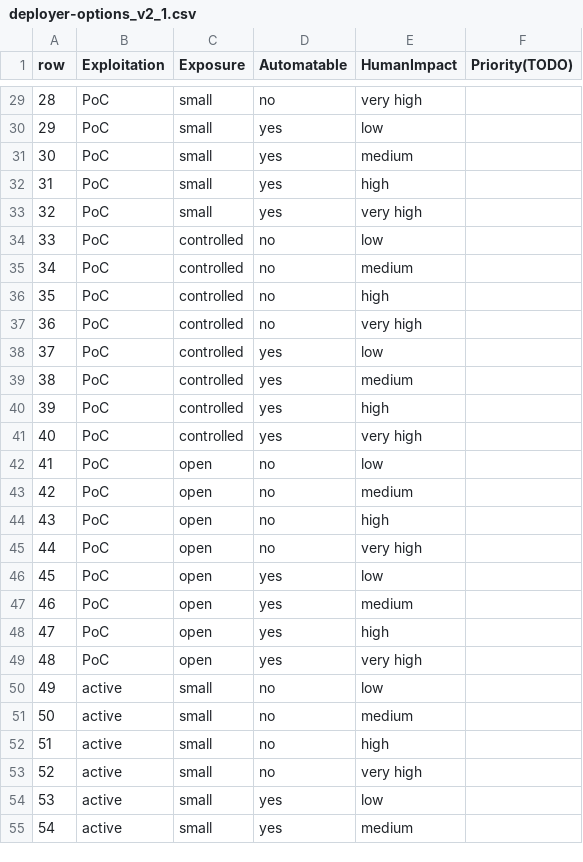
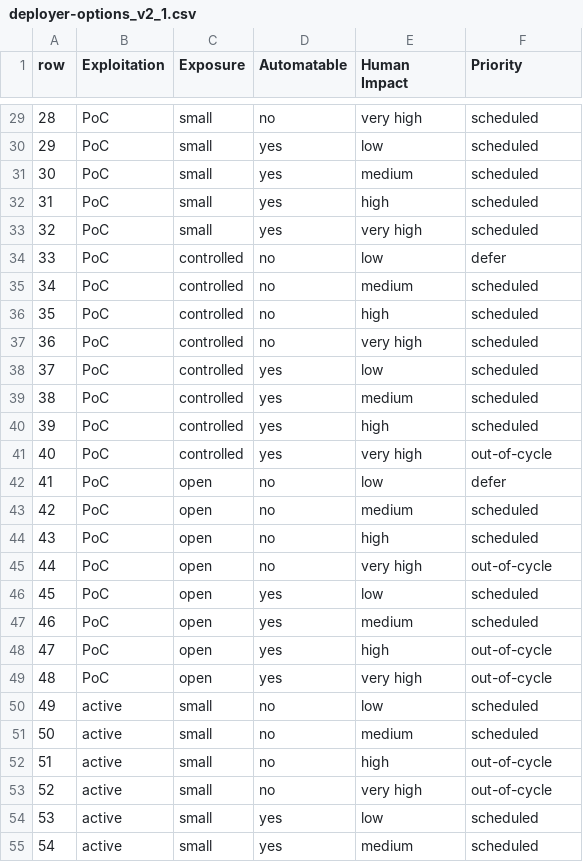
Before and after one commit to CERTCC/SSVC, a CSV file: data/csvs/deployer-options_v2_1.csv, drawn as a sheet; only a part is shown, gaps mark what is left out; the diff covers the shown part only.

Commit message:
add priority decisions
v2 had 108 rows, v2_1 has 72 rows.
This reflects the change from Utility having 3 options to Automatable only having 2.

Utility = laborious implies Automatable = no
Utility = super effective implies Automatable = yes
Utility = efficient is ambiguous about the Automatable value.

So all I did was eliminate the Utility = efficient rows from the CSV and kept the values for "laborious" and "super effective"

It might be necessary to tune these somewhat but at least this version is 100% consistent with what information was already present in the v2 CSV file.

```diff
--- a/data/csvs/deployer-options_v2_1.csv
+++ b/data/csvs/deployer-options_v2_1.csv
@@ -1 +1 @@
-row,Exploitation,Exposure,Automatable,HumanImpact,Priority(TODO)
+row,Exploitation,Exposure,Automatable,Human Impact,Priority
@@ -29,27 +29,27 @@ row,Exploitation,Exposure,Automatable,HumanImpact,Priority(TODO)
-28,PoC,small,no,very high,
-29,PoC,small,yes,low,
-30,PoC,small,yes,medium,
-31,PoC,small,yes,high,
-32,PoC,small,yes,very high,
-33,PoC,controlled,no,low,
-34,PoC,controlled,no,medium,
-35,PoC,controlled,no,high,
-36,PoC,controlled,no,very high,
-37,PoC,controlled,yes,low,
-38,PoC,controlled,yes,medium,
-39,PoC,controlled,yes,high,
-40,PoC,controlled,yes,very high,
-41,PoC,open,no,low,
-42,PoC,open,no,medium,
-43,PoC,open,no,high,
-44,PoC,open,no,very high,
-45,PoC,open,yes,low,
-46,PoC,open,yes,medium,
-47,PoC,open,yes,high,
-48,PoC,open,yes,very high,
-49,active,small,no,low,
-50,active,small,no,medium,
-51,active,small,no,high,
-52,active,small,no,very high,
-53,active,small,yes,low,
-54,active,small,yes,medium,
+28,PoC,small,no,very high,scheduled
+29,PoC,small,yes,low,scheduled
+30,PoC,small,yes,medium,scheduled
+31,PoC,small,yes,high,scheduled
+32,PoC,small,yes,very high,scheduled
+33,PoC,controlled,no,low,defer
+34,PoC,controlled,no,medium,scheduled
+35,PoC,controlled,no,high,scheduled
+36,PoC,controlled,no,very high,scheduled
+37,PoC,controlled,yes,low,scheduled
+38,PoC,controlled,yes,medium,scheduled
+39,PoC,controlled,yes,high,scheduled
+40,PoC,controlled,yes,very high,out-of-cycle
+41,PoC,open,no,low,defer
+42,PoC,open,no,medium,scheduled
+43,PoC,open,no,high,scheduled
+44,PoC,open,no,very high,out-of-cycle
+45,PoC,open,yes,low,scheduled
+46,PoC,open,yes,medium,scheduled
+47,PoC,open,yes,high,out-of-cycle
+48,PoC,open,yes,very high,out-of-cycle
+49,active,small,no,low,scheduled
+50,active,small,no,medium,scheduled
+51,active,small,no,high,out-of-cycle
+52,active,small,no,very high,out-of-cycle
+53,active,small,yes,low,scheduled
+54,active,small,yes,medium,scheduled
```
Also changed, not shown: 45 edited cells elsewhere in this file.
